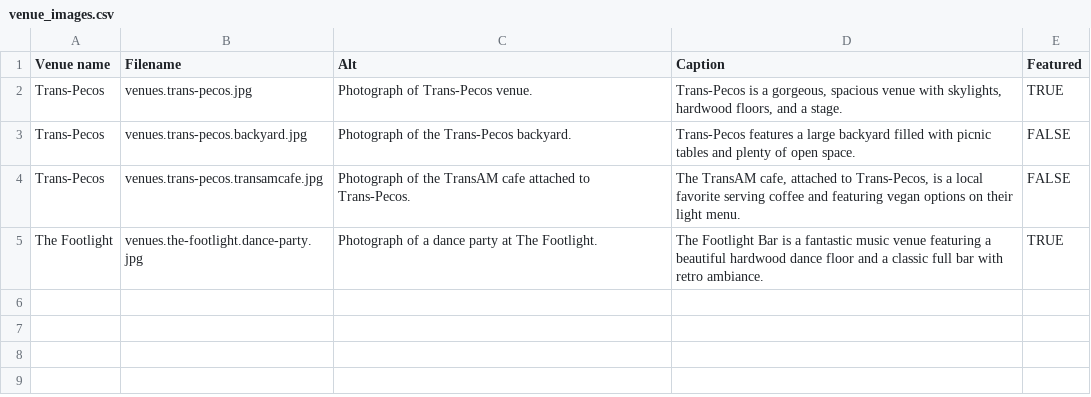
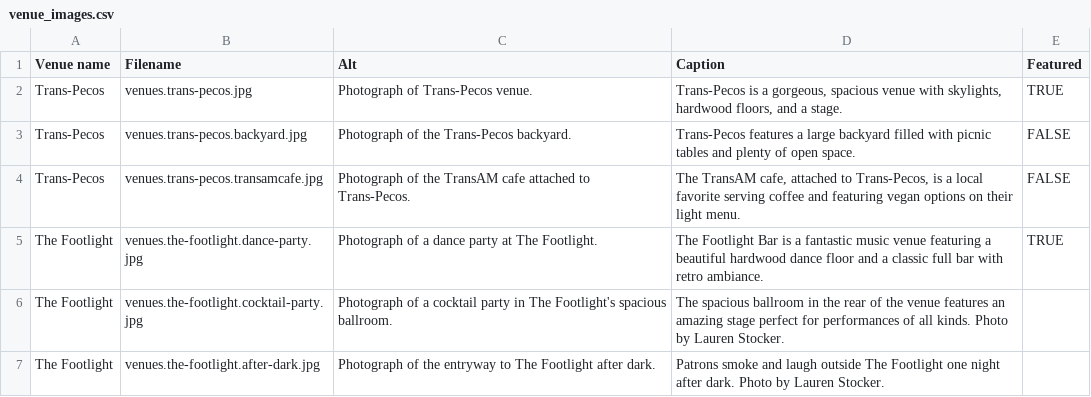
Before and after one commit to meitar/diy-healers-flea, a CSV file: _data/venue_images.csv, drawn as a sheet.

Commit message:
Add some images of The Footlight.

```diff
--- a/_data/venue_images.csv
+++ b/_data/venue_images.csv
@@ -5 +5,3 @@ Trans-Pecos,venues.trans-pecos.transamcafe.jpg,Photograph of the TransAM cafe at
 The Footlight,venues.the-footlight.dance-party.jpg,Photograph of a dance party at The Footlight.,The Footlight Bar is a fantastic music venue featuring a beautiful hardwood dance floor and a classic full bar with retro ambiance.,TRUE
+The Footlight,venues.the-footlight.cocktail-party.jpg,Photograph of a cocktail party in The Footlight's spacious ballroom.,The spacious ballroom in the rear of the venue features an amazing stage perfect for performances of all kinds. Photo by Lauren Stocker.,
+The Footlight,venues.the-footlight.after-dark.jpg,Photograph of the entryway to The Footlight after dark.,Patrons smoke and laugh outside The Footlight one night after dark. Photo by Lauren Stocker.,
```
Also changed, not shown: 2 other files.
